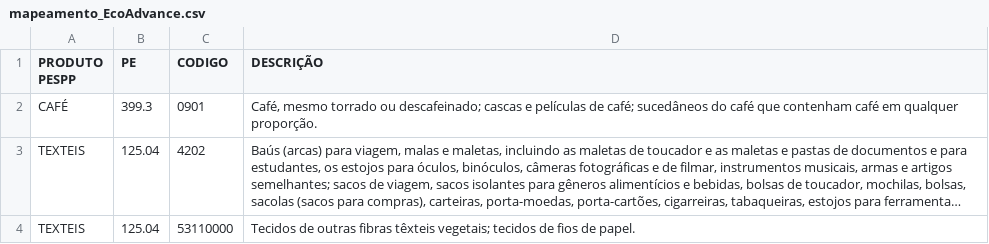
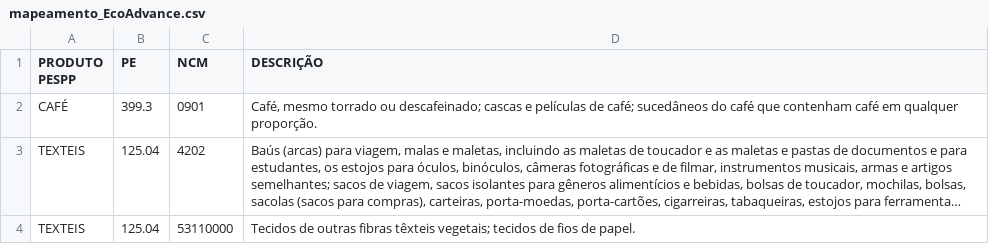
Before and after one commit to heitorgama/nfe-cgu, a CSV file: dados/mapeamento_EcoAdvance.csv, drawn as a sheet; only a part is shown; long unchanged cells end in …; the diff names each change by its address in the sheet, - before the commit and + after, or states it on an @@ line.

```diff
--- a/dados/mapeamento_EcoAdvance.csv
+++ b/dados/mapeamento_EcoAdvance.csv
-C1: CODIGO
+C1: NCM
```
Also changed, not shown: 4 other files.
